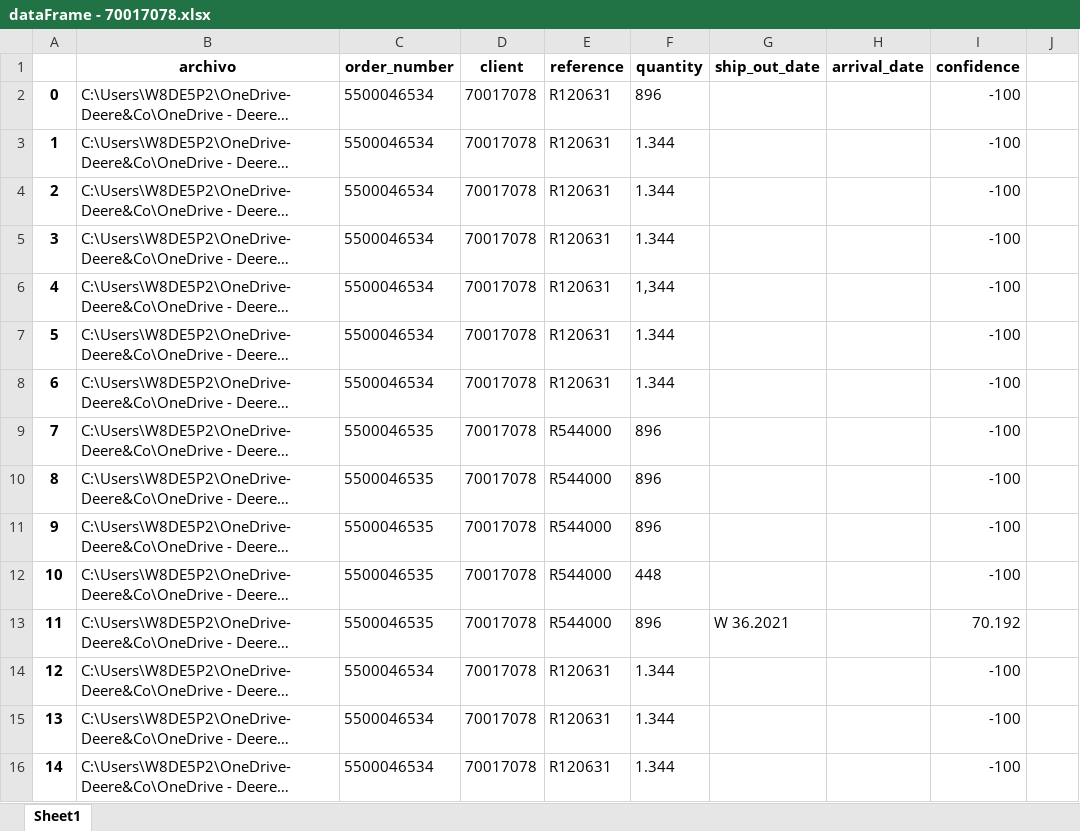
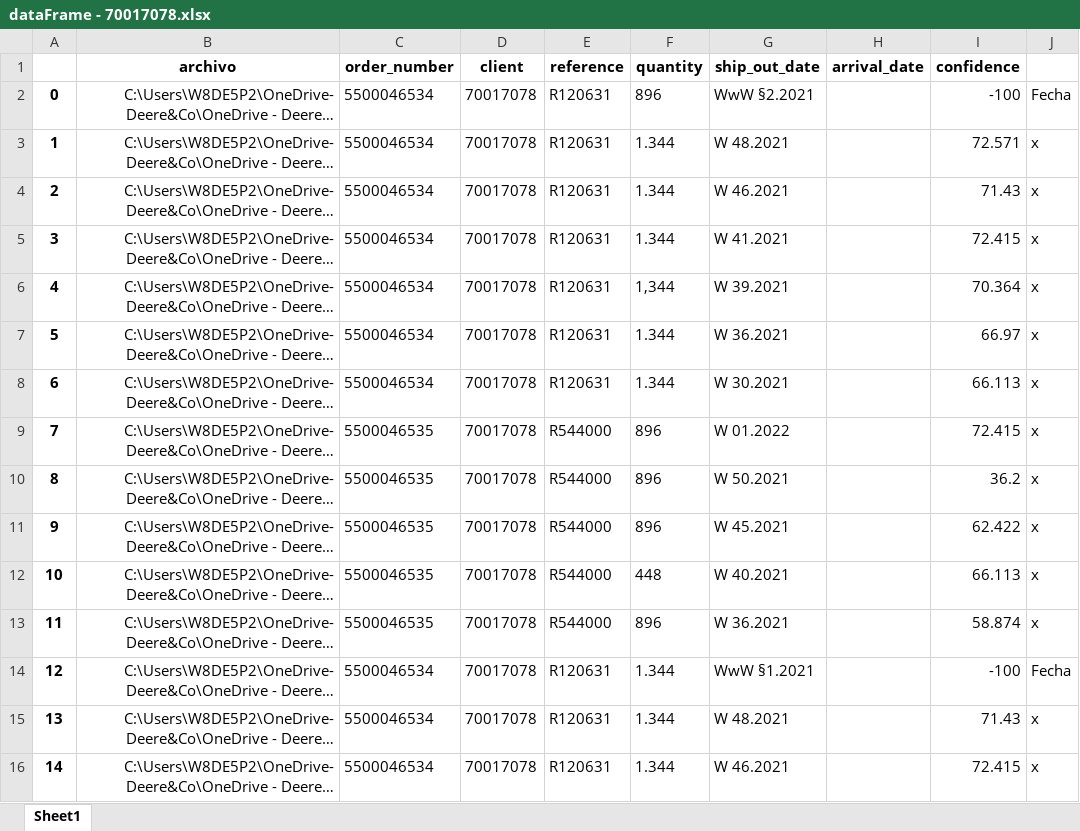
Before and after one commit to LobatoJaime/Bot-Creacion-de-Pedidos, an Excel workbook: AI_Engine/Resultados/Resultados buenos/dataFrame - 70017078.xlsx, sheet Sheet1, drawn as a sheet; only a part is shown; long unchanged cells end in …; values as stored, in another font and other column widths than the file's, no borders; the diff covers the shown part only; the diff names each change by its address in the sheet, - before the commit and + after, or states it on an @@ line.

```diff
--- a/AI_Engine/Resultados/Resultados buenos/dataFrame - 70017078.xlsx (sheet Sheet1)
+++ b/AI_Engine/Resultados/Resultados buenos/dataFrame - 70017078.xlsx (sheet Sheet1)
-B2:B16 alignment: left
+B2:B16 alignment: right
-G2 (ship_out_date): (empty)
+G2 (ship_out_date): WwW §2.2021
-J2: (empty)
+J2: Fecha
-G3 (ship_out_date): (empty)
+G3 (ship_out_date): W 48.2021
-I3 (confidence): -100
+I3 (confidence): 72.571
-J3:J13: (empty)
+J3:J13: x
-G4 (ship_out_date): (empty)
+G4 (ship_out_date): W 46.2021
-I4 (confidence): -100
+I4 (confidence): 71.43
-G5 (ship_out_date): (empty)
+G5 (ship_out_date): W 41.2021
-I5 (confidence): -100
+I5 (confidence): 72.415
-G6 (ship_out_date): (empty)
+G6 (ship_out_date): W 39.2021
-I6 (confidence): -100
+I6 (confidence): 70.364
-G7 (ship_out_date): (empty)
+G7 (ship_out_date): W 36.2021
-I7 (confidence): -100
+I7 (confidence): 66.97
-G8 (ship_out_date): (empty)
+G8 (ship_out_date): W 30.2021
-I8 (confidence): -100
+I8 (confidence): 66.113
-G9 (ship_out_date): (empty)
+G9 (ship_out_date): W 01.2022
-I9 (confidence): -100
+I9 (confidence): 72.415
-G10 (ship_out_date): (empty)
+G10 (ship_out_date): W 50.2021
-I10 (confidence): -100
+I10 (confidence): 36.2
-G11 (ship_out_date): (empty)
+G11 (ship_out_date): W 45.2021
-I11 (confidence): -100
+I11 (confidence): 62.422
-G12 (ship_out_date): (empty)
+G12 (ship_out_date): W 40.2021
-I12 (confidence): -100
+I12 (confidence): 66.113
-I13 (confidence): 70.192
+I13 (confidence): 58.874
-G14 (ship_out_date): (empty)
+G14 (ship_out_date): WwW §1.2021
-J14: (empty)
+J14: Fecha
-G15 (ship_out_date): (empty)
+G15 (ship_out_date): W 48.2021
-I15 (confidence): -100
+I15 (confidence): 71.43
-J15:J16: (empty)
+J15:J16: x
-G16 (ship_out_date): (empty)
+G16 (ship_out_date): W 46.2021
-I16 (confidence): -100
+I16 (confidence): 72.415
```
Also changed, not shown: 2 added rows, 144 edited cells and cell formats elsewhere in this sheet, AI_Engine/Resultados/Resultados buenos/dataFrame - 70001256.xlsx, AI_Engine/Resultados/Resultados buenos/dataFrame - 70012672.xlsx, 36 other files.
